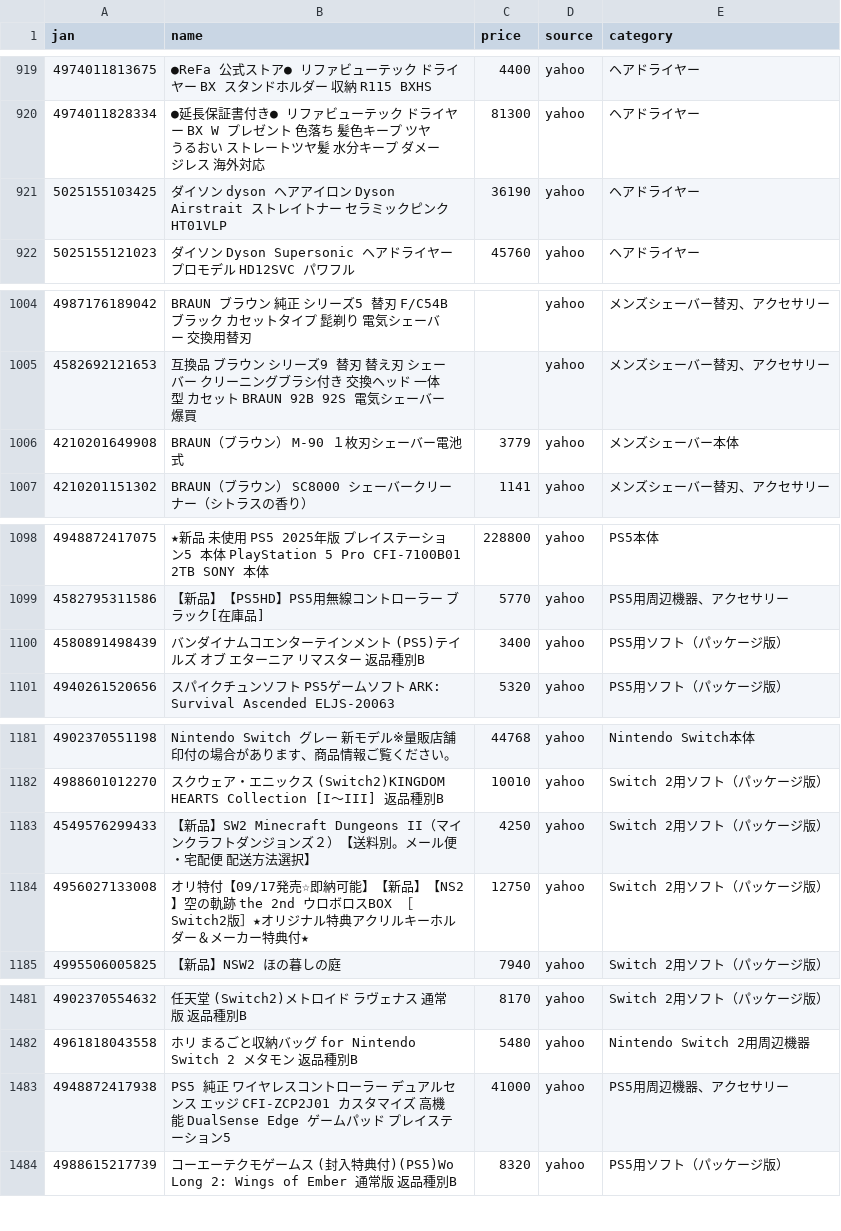
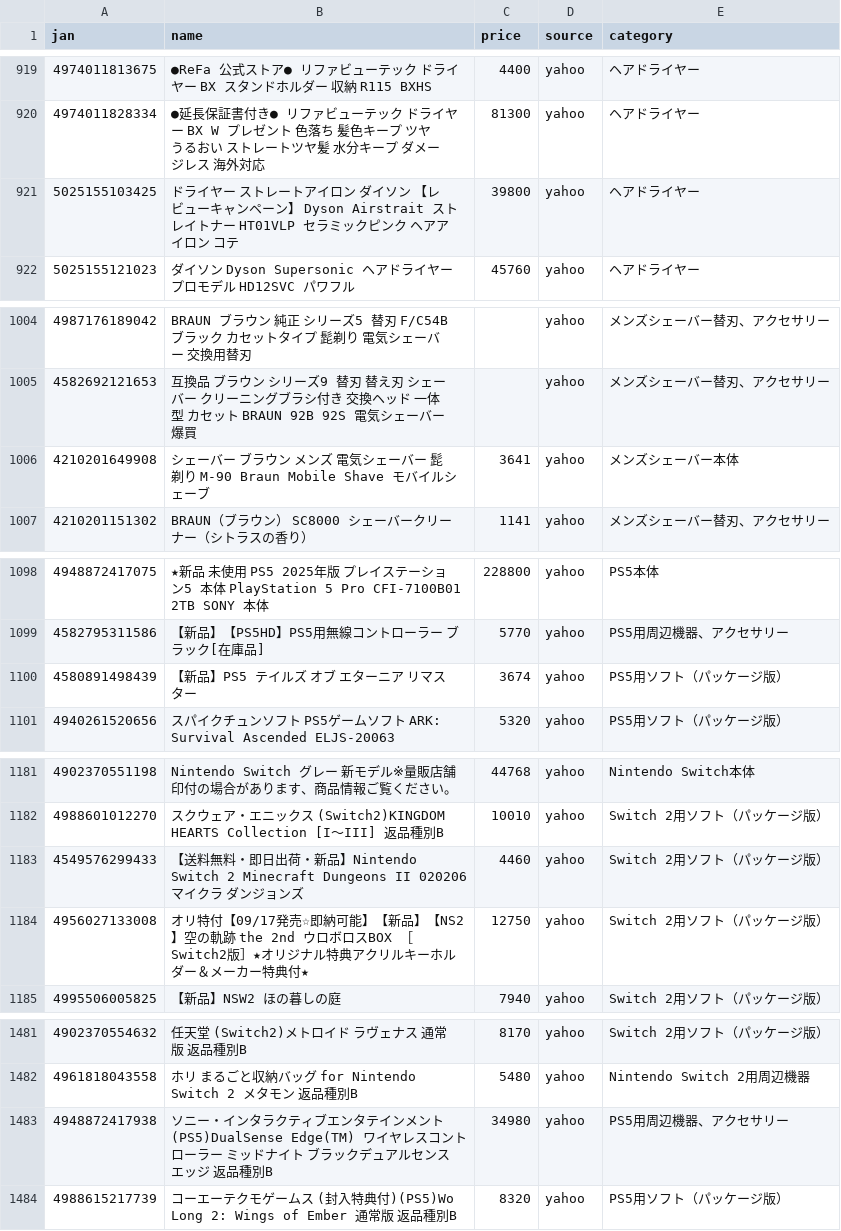
Before and after one commit to TAKUYA-1187/Claude, a CSV file: price_comparison/data/collected/collected_latest.csv, drawn as a sheet; only a part is shown, gaps mark what is left out; the diff covers the shown part only.

```diff
--- a/price_comparison/data/collected/collected_latest.csv
+++ b/price_comparison/data/collected/collected_latest.csv
@@ -920,3 +920,3 @@
 4974011828334,●延長保証書付き● リファビューテック ドライヤー BX W プレゼント 色落ち 髪色キープ ツヤ うるおい ストレートツヤ髪 水分キープ ダメージレス 海外対応,81300,yahoo,ヘアドライヤー
-5025155103425,ダイソン　dyson　ヘアアイロン Dyson Airstrait ストレイトナー セラミックピンク　HT01VLP,36190,yahoo,ヘアドライヤー
+5025155103425,ドライヤー ストレートアイロン ダイソン 【レビューキャンペーン】 Dyson Airstrait ストレイトナー HT01VLP セラミックピンク ヘアアイロン コテ,39800,yahoo,ヘアドライヤー
 5025155121023,ダイソン Dyson Supersonic ヘアドライヤー プロモデル HD12SVC　パワフル,45760,yahoo,ヘアドライヤー
@@ -1005,3 +1005,3 @@
 4582692121653,互換品 ブラウン シリーズ9 替刃 替え刃 シェーバー クリーニングブラシ付き 交換ヘッド 一体型 カセット BRAUN 92B 92S 電気シェーバー 爆買,,yahoo,メンズシェーバー替刃、アクセサリー
-4210201649908,BRAUN（ブラウン） M-90 １枚刃シェーバー電池式,3779,yahoo,メンズシェーバー本体
+4210201649908,シェーバー ブラウン メンズ 電気シェーバー 髭剃り M-90 Braun Mobile Shave モバイルシェーブ,3641,yahoo,メンズシェーバー本体
 4210201151302,BRAUN（ブラウン） SC8000 シェーバークリーナー（シトラスの香り）,1141,yahoo,メンズシェーバー替刃、アクセサリー
@@ -1099,3 +1099,3 @@
 4582795311586,【新品】【PS5HD】PS5用無線コントローラー　ブラック[在庫品],5770,yahoo,PS5用周辺機器、アクセサリー
-4580891498439,バンダイナムコエンターテインメント (PS5)テイルズ オブ エターニア リマスター 返品種別B,3400,yahoo,PS5用ソフト（パッケージ版）
+4580891498439,【新品】PS5 テイルズ オブ エターニア リマスター,3674,yahoo,PS5用ソフト（パッケージ版）
 4940261520656,スパイクチュンソフト　PS5ゲームソフト ARK: Survival Ascended　ELJS-20063,5320,yahoo,PS5用ソフト（パッケージ版）
@@ -1182,3 +1182,3 @@
 4988601012270,スクウェア・エニックス (Switch2)KINGDOM HEARTS Collection [I〜III] 返品種別B,10010,yahoo,Switch 2用ソフト（パッケージ版）
-4549576299433,【新品】SW2 Minecraft Dungeons II（マインクラフトダンジョンズ２）【送料別。メール便・宅配便　配送方法選択】,4250,yahoo,Switch 2用ソフト（パッケージ版）
+4549576299433,【送料無料・即日出荷・新品】Nintendo Switch 2 Minecraft Dungeons II 020206 マイクラ ダンジョンズ,4460,yahoo,Switch 2用ソフト（パッケージ版）
 4956027133008,オリ特付【09/17発売☆即納可能】【新品】【NS2】空の軌跡 the 2nd ウロボロスBOX ［Switch2版］★オリジナル特典アクリルキーホルダー＆メーカー特典付★,12750,yahoo,Switch 2用ソフト（パッケージ版）
@@ -1482,3 +1482,3 @@
 4961818043558,ホリ まるごと収納バッグ for Nintendo Switch 2 メタモン 返品種別B,5480,yahoo,Nintendo Switch 2用周辺機器
-4948872417938,PS5 純正 ワイヤレスコントローラー デュアルセンス エッジ CFI-ZCP2J01 カスタマイズ 高機能 DualSense Edge ゲームパッド プレイステーション5,41000,yahoo,PS5用周辺機器、アクセサリー
+4948872417938,ソニー・インタラクティブエンタテインメント (PS5)DualSense Edge(TM) ワイヤレスコントローラー ミッドナイト ブラックデュアルセンスエッジ 返品種別B,34980,yahoo,PS5用周辺機器、アクセサリー
 4988615217739,コーエーテクモゲームス (封入特典付)(PS5)Wo Long 2: Wings of Ember 通常版 返品種別B,8320,yahoo,PS5用ソフト（パッケージ版）
```
Also changed, not shown: 6 added rows and 37 edited cells elsewhere in this file, 1 other file.
